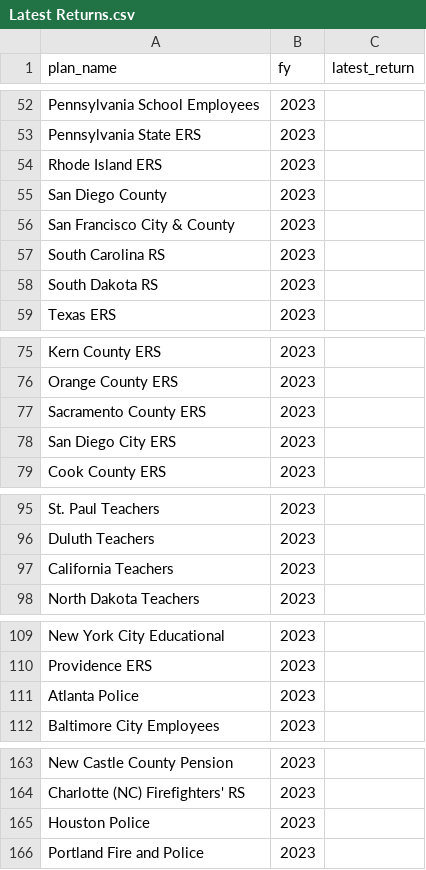
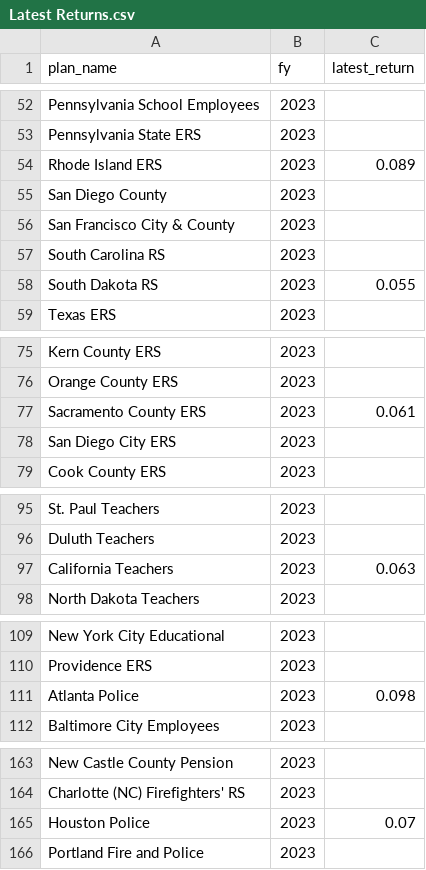
Before and after one commit to ReasonFoundation/Annual-Pension-Projection, a CSV file: Data/Latest Returns.csv, drawn as a sheet; only a part is shown, gaps mark what is left out; the diff covers the shown part only.

Commit message:
update returns

```diff
--- a/Data/Latest Returns.csv
+++ b/Data/Latest Returns.csv
@@ -53,3 +53,3 @@ Pennsylvania School Employees,2023,
 Pennsylvania State ERS,2023,
-Rhode Island ERS,2023,
+Rhode Island ERS,2023,0.089
 San Diego County,2023,
@@ -57,3 +57,3 @@ San Francisco City & County,2023,
 South Carolina RS,2023,
-South Dakota RS,2023,
+South Dakota RS,2023,0.055
 Texas ERS,2023,
@@ -76,3 +76,3 @@ Kern County ERS,2023,
 Orange County ERS,2023,
-Sacramento County ERS,2023,
+Sacramento County ERS,2023,0.061
 San Diego City ERS,2023,
@@ -96,3 +96,3 @@ St. Paul Teachers,2023,
 Duluth Teachers,2023,
-California Teachers,2023,
+California Teachers,2023,0.063
 North Dakota Teachers,2023,
@@ -110,3 +110,3 @@ New York City Educational,2023,
 Providence ERS,2023,
-Atlanta Police,2023,
+Atlanta Police,2023,0.098
 Baltimore City Employees,2023,
@@ -164,3 +164,3 @@ New Castle County Pension,2023,
 Charlotte (NC) Firefighters' RS,2023,
-Houston Police,2023,
+Houston Police,2023,0.07
 Portland Fire and Police,2023,
```
Also changed, not shown: 11 edited cells elsewhere in this file, 7 other files.
